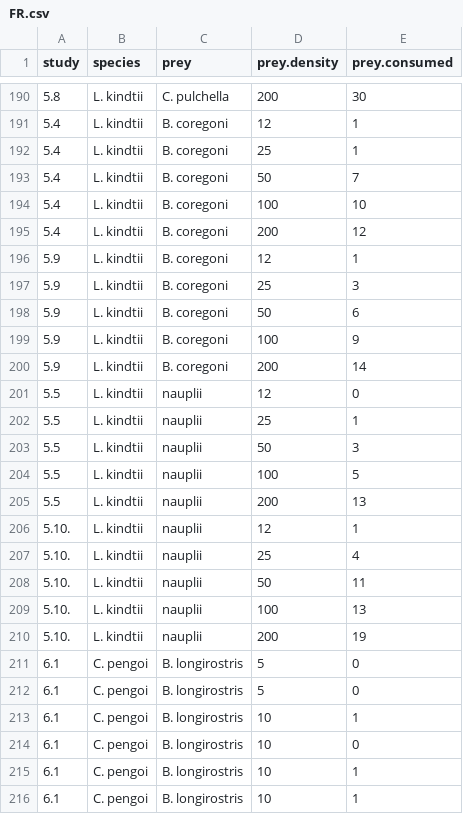
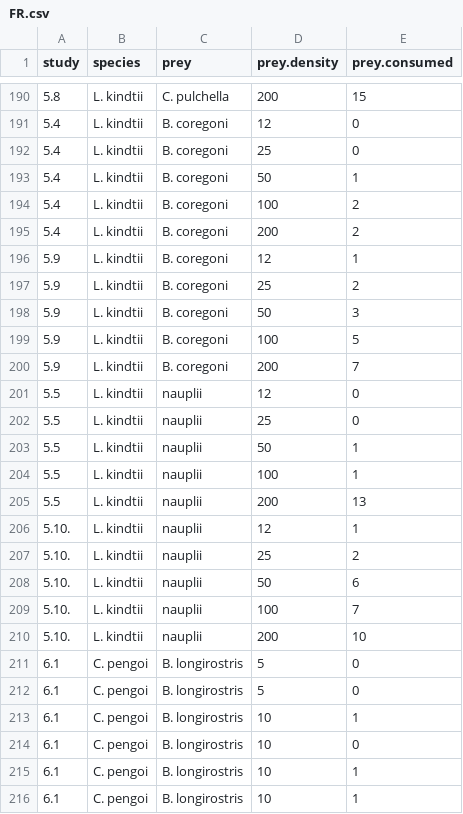
Before and after one commit to Monsauce/Trophic-meta-analysis, a CSV file: FR.csv, drawn as a sheet; only a part is shown, gaps mark what is left out; the diff covers the shown part only.

Commit message:
standardized study 5 to per 1 prey

```diff
--- a/FR.csv
+++ b/FR.csv
@@ -190,22 +190,22 @@ study,species,prey,prey.density,prey.consumed
-5.8,L. kindtii ,C. pulchella,200,30
-5.4,L. kindtii ,B. coregoni,12,1
-5.4,L. kindtii ,B. coregoni,25,1
-5.4,L. kindtii ,B. coregoni,50,7
-5.4,L. kindtii ,B. coregoni,100,10
-5.4,L. kindtii ,B. coregoni,200,12
+5.8,L. kindtii ,C. pulchella,200,15
+5.4,L. kindtii ,B. coregoni,12,0
+5.4,L. kindtii ,B. coregoni,25,0
+5.4,L. kindtii ,B. coregoni,50,1
+5.4,L. kindtii ,B. coregoni,100,2
+5.4,L. kindtii ,B. coregoni,200,2
 5.9,L. kindtii ,B. coregoni,12,1
-5.9,L. kindtii ,B. coregoni,25,3
-5.9,L. kindtii ,B. coregoni,50,6
-5.9,L. kindtii ,B. coregoni,100,9
-5.9,L. kindtii ,B. coregoni,200,14
+5.9,L. kindtii ,B. coregoni,25,2
+5.9,L. kindtii ,B. coregoni,50,3
+5.9,L. kindtii ,B. coregoni,100,5
+5.9,L. kindtii ,B. coregoni,200,7
 5.5,L. kindtii ,nauplii,12,0
-5.5,L. kindtii ,nauplii,25,1
-5.5,L. kindtii ,nauplii,50,3
-5.5,L. kindtii ,nauplii,100,5
+5.5,L. kindtii ,nauplii,25,0
+5.5,L. kindtii ,nauplii,50,1
+5.5,L. kindtii ,nauplii,100,1
 5.5,L. kindtii ,nauplii,200,13
 5.10.,L. kindtii ,nauplii,12,1
-5.10.,L. kindtii ,nauplii,25,4
-5.10.,L. kindtii ,nauplii,50,11
-5.10.,L. kindtii ,nauplii,100,13
-5.10.,L. kindtii ,nauplii,200,19
+5.10.,L. kindtii ,nauplii,25,2
+5.10.,L. kindtii ,nauplii,50,6
+5.10.,L. kindtii ,nauplii,100,7
+5.10.,L. kindtii ,nauplii,200,10
 6.1,C. pengoi,B. longirostris,5,0
```
Also changed, not shown: 24 edited cells elsewhere in this file.
